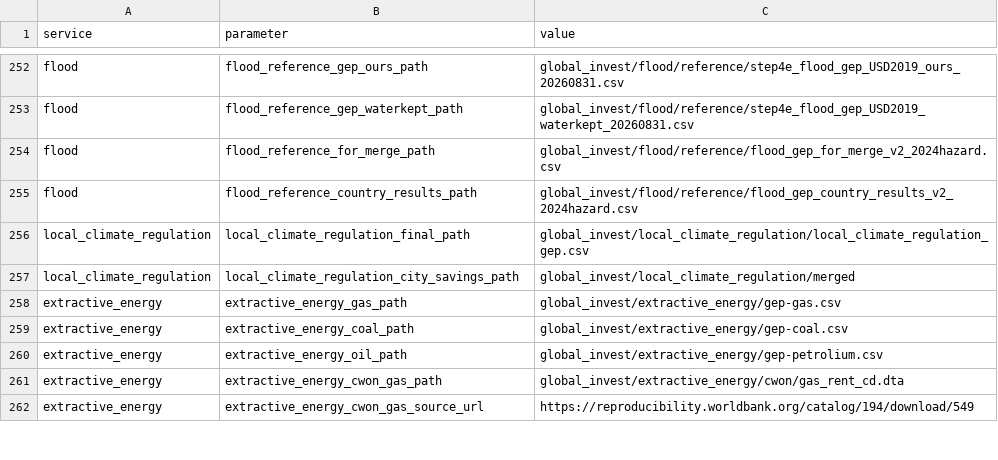
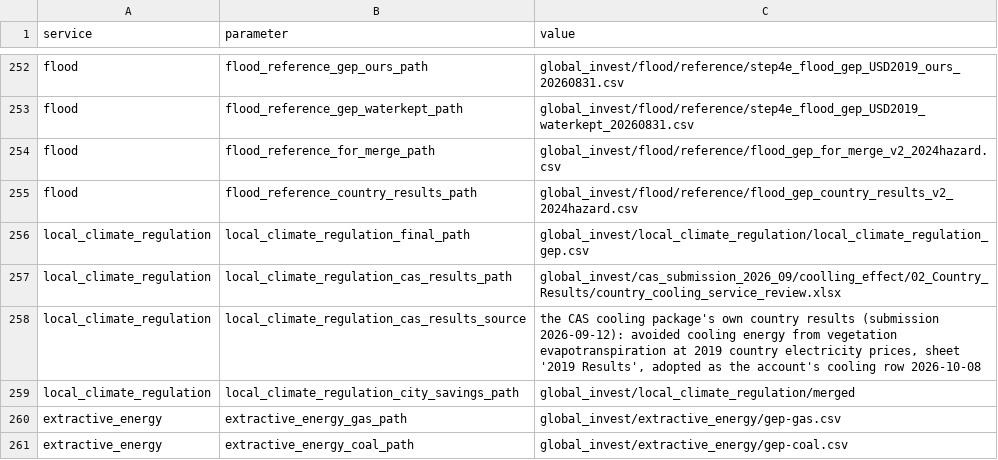
Before and after one commit to NatCapTEEMs/global_invest_dev, a CSV file: global_invest/input_template/es_parameters.csv, drawn as a sheet; only a part is shown, gaps mark what is left out; the shorter side is filled out with more unchanged rows.

Commit message:
urban cooling: the CAS adoption is implemented -- the gep task reads their 2019 results onto the account ids with a fail-loud name join, 557.7bn over 168 countries, lineage and committed beside, cold start to zero difference

```diff
--- a/global_invest/input_template/es_parameters.csv
+++ b/global_invest/input_template/es_parameters.csv
@@ -256,2 +256,4 @@ flood,flood_reference_country_results_path,global_invest/flood/reference/flood_g
 local_climate_regulation,local_climate_regulation_final_path,global_invest/local_climate_regulation/local_climate_regulation_gep.csv
+local_climate_regulation,local_climate_regulation_cas_results_path,global_invest/cas_submission_2026_09/coolling_effect/02_Country_Results/country_cooling_service_review.xlsx
+local_climate_regulation,local_climate_regulation_cas_results_source,"the CAS cooling package's own country results (submission 2026-09-12): avoided cooling energy from vegetation evapotranspiration at 2019 country electricity prices, sheet '2019 Results', adopted as the account's cooling row 2026-10-08"
 local_climate_regulation,local_climate_regulation_city_savings_path,global_invest/local_climate_regulation/merged
```
Also changed, not shown: 4 other files.
